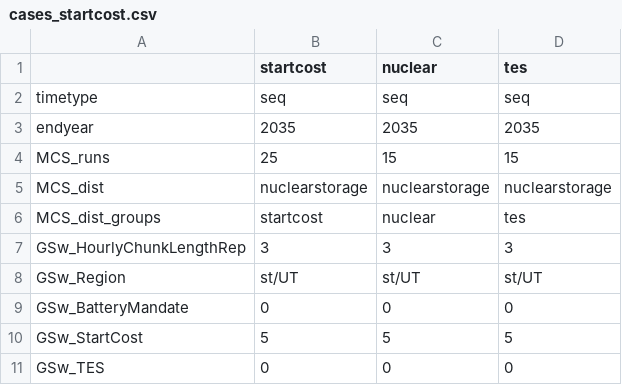
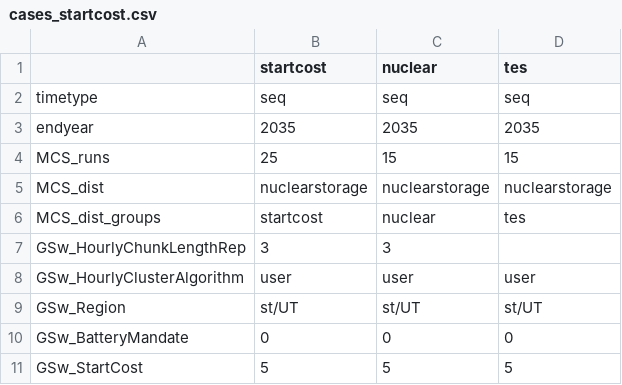
Before and after one commit to NREL/ReEDS-2.0, a CSV file: cases_startcost.csv, drawn as a sheet; only a part is shown; the shorter side is filled out with more unchanged rows.

Commit message:
fixed constraints and made edits to mcs_sampler to accomodate startcost files

```diff
--- a/cases_startcost.csv
+++ b/cases_startcost.csv
@@ -6,3 +6,4 @@ MCS_dist,nuclearstorage,nuclearstorage,nuclearstorage
 MCS_dist_groups,startcost,nuclear,tes
-GSw_HourlyChunkLengthRep,3,3,3
+GSw_HourlyChunkLengthRep,3,3,
+GSw_HourlyClusterAlgorithm,user,user,user
 GSw_Region,st/UT,st/UT,st/UT
```
Also changed, not shown: 5 other files.
